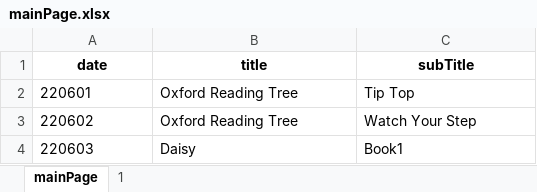
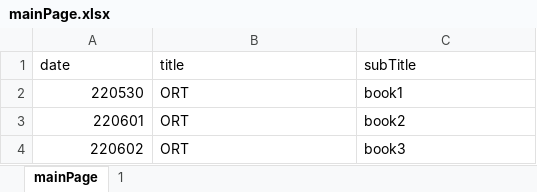
Before and after one commit to twoload/MemorizingEnglishSentence, an Excel workbook: mainPage.xlsx, sheet mainPage, drawn as a sheet; values as stored, in another font and other column widths than the file's, no borders; removed rows and columns are numbered as before the commit, all else as after; the diff names each change by its address in the sheet, - before the commit and + after, or states it on an @@ line.

```diff
--- a/mainPage.xlsx (sheet mainPage)
+++ b/mainPage.xlsx (sheet mainPage)
@@ A1:C1 bold: on → off, alignment: center → left @@
+row 2: 220530 | ORT | book1
-A3:A4 alignment: left
+A3:A4 alignment: right
-B3:B4 (title): Oxford Reading Tree
+B3:B4 (title): ORT
-C3 (subTitle): Tip Top
+C3 (subTitle): book2
-C4 (subTitle): Watch Your Step
+C4 (subTitle): book3
-row 4: 220603 | Daisy | Book1
```
Also changed, not shown: sheet 1, 1 other file.
